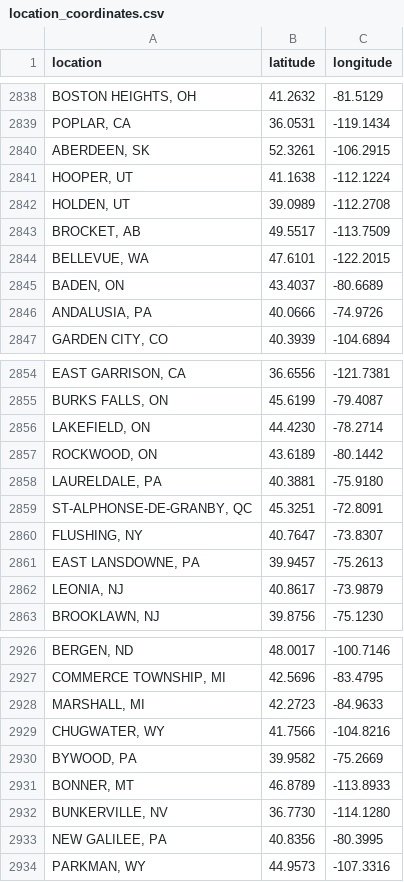
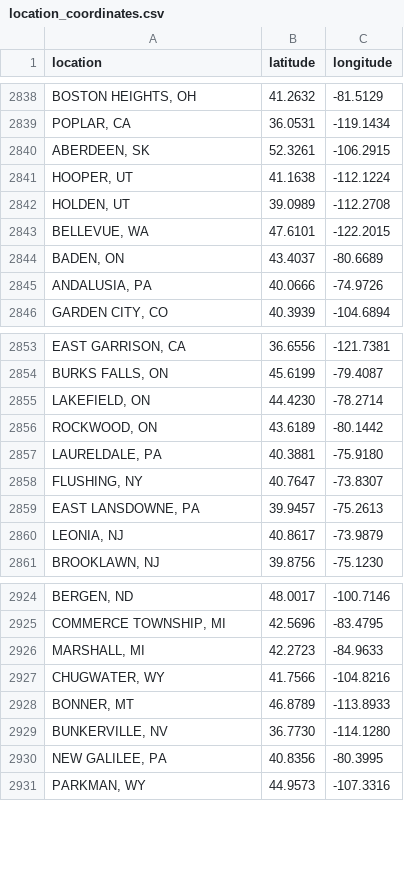
Before and after one commit to rikienquist/rig-logistics-apps, a CSV file: trip_map_data/location_coordinates.csv, drawn as a sheet; only a part is shown, gaps mark what is left out; the diff names each change by its address in the sheet, - before the commit and + after, or states it on an @@ line.

Commit message:
Update location_coordinates.csv

```diff
--- a/trip_map_data/location_coordinates.csv
+++ b/trip_map_data/location_coordinates.csv
-row 2843: BROCKET, AB | 49.5517 | -113.7509
-row 2859: ST-ALPHONSE-DE-GRANBY, QC | 45.3251 | -72.8091
-row 2930: BYWOOD, PA | 39.9582 | -75.2669
```
